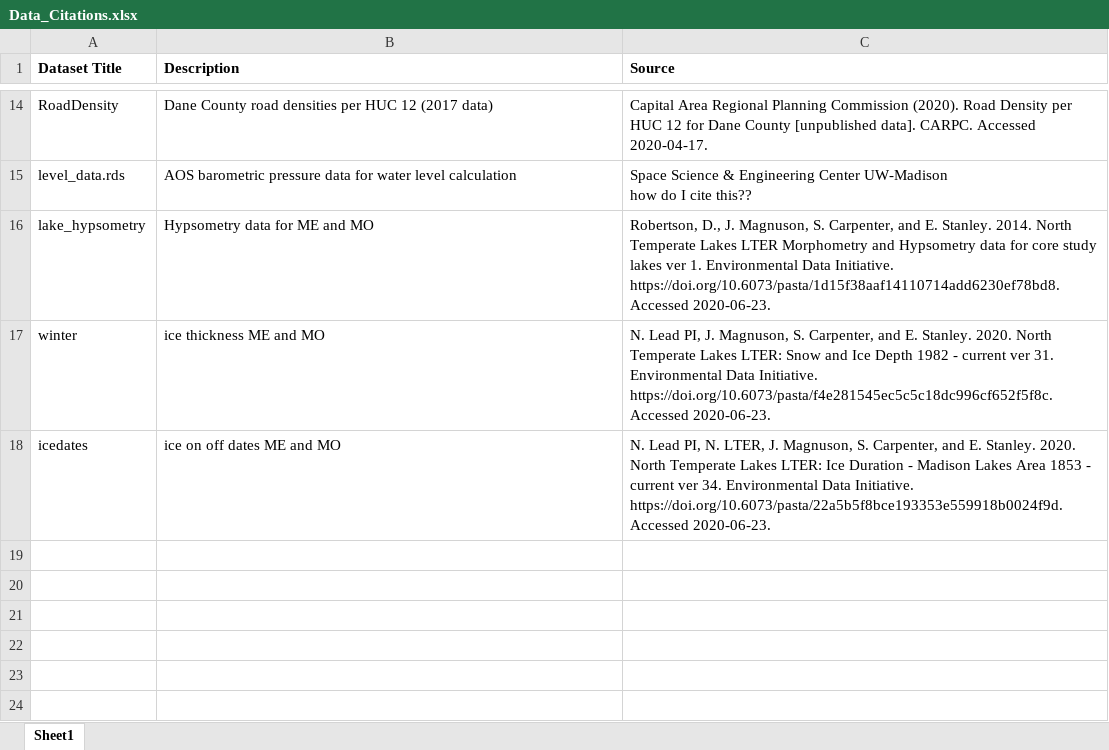
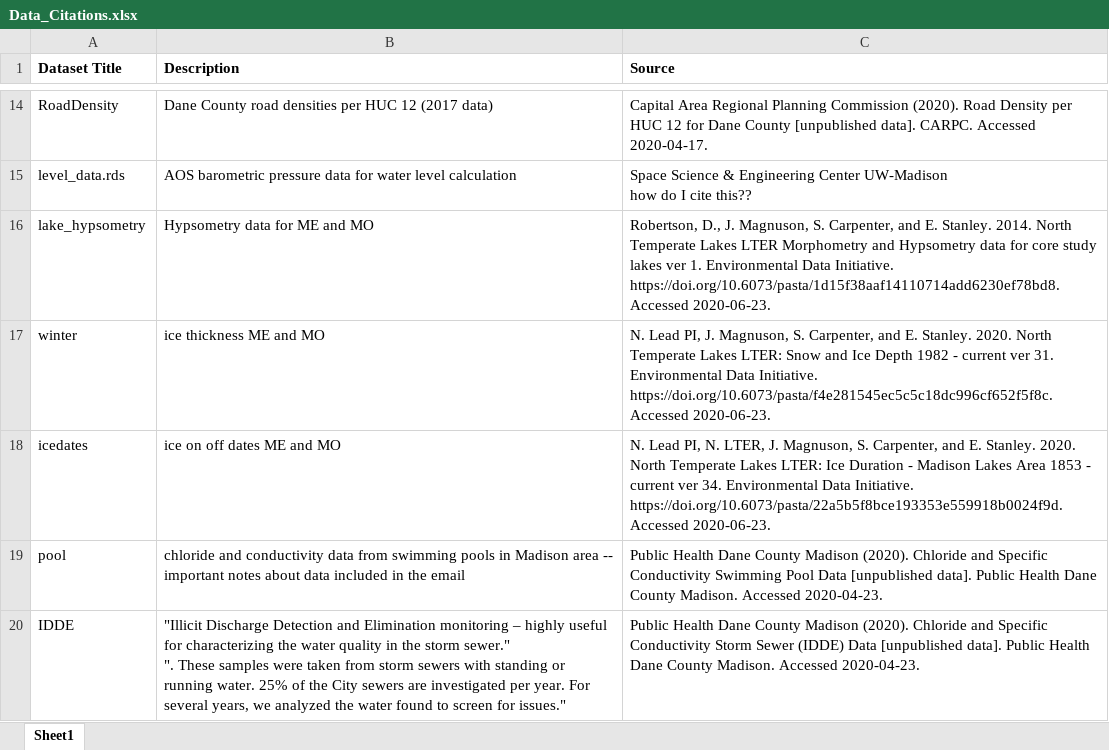
Before and after one commit to LinneaRock/CL_BUD, an Excel workbook: Data/Data_Citations.xlsx, sheet Sheet1, drawn as a sheet; only a part is shown, gaps mark what is left out; values as stored, in another font and other column widths than the file's, no borders; ↵ is a line break in a cell; the diff names each change by its address in the sheet, - before the commit and + after, or states it on an @@ line.

Commit message:
storm sewers

```diff
--- a/Data/Data_Citations.xlsx (sheet Sheet1)
+++ b/Data/Data_Citations.xlsx (sheet Sheet1)
+row 19: pool | chloride and conductivity data from swimming pools in Madison area -- important notes about data included in the email | Public Health Dane County Madison (2020). Chloride and Specific Conductivity Swimming Pool Data [unpublished data]. Public Health Dane County Madison. Accessed 2020-04-23.
+row 20: IDDE | "Illicit Discharge Detection and Elimination monitoring – highly useful for characterizing the water quality in the storm sewer." ↵ ". These samples were taken from storm sewers with standing or running water. 25% of the City sewers are investigated per year. For several years, we analyzed the water found to screen for issues." | Public Health Dane County Madison (2020). Chloride and Specific Conductivity Storm Sewer (IDDE) Data [unpublished data]. Public Health Dane County Madison. Accessed 2020-04-23.
```
Also changed, not shown: 9 other files.
